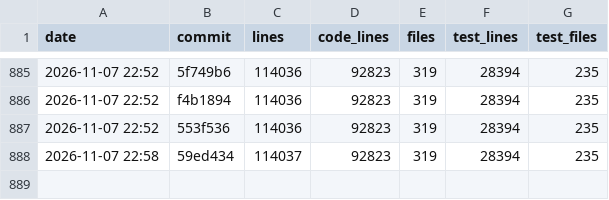
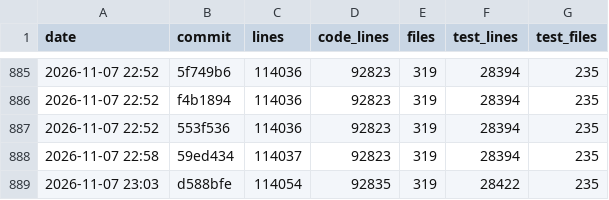
Before and after one commit to ebelland/ChartLibre, a CSV file: dev/appsize.csv, drawn as a sheet; only a part is shown, gaps mark what is left out; the diff names each change by its address in the sheet, - before the commit and + after, or states it on an @@ line.

```diff
--- a/dev/appsize.csv
+++ b/dev/appsize.csv
+row 889: 2026-11-07 23:03 | d588bfe | 114054 | 92835 | 319 | 28422 | 235
```
Also changed, not shown: 2 other files.
